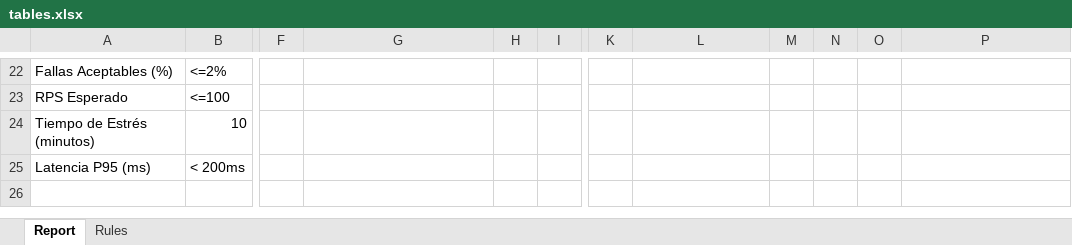
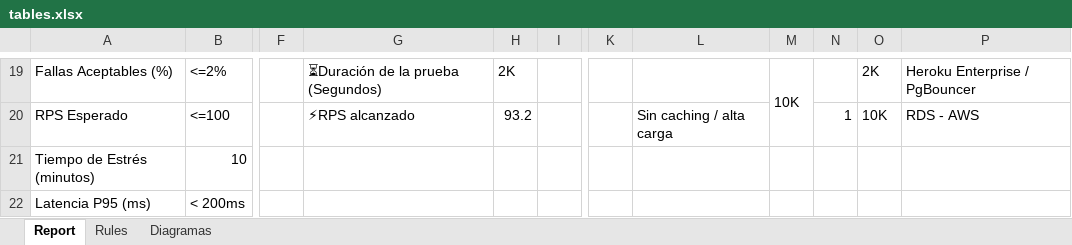
Before and after one commit to OMaciasd/load-testing-locust, an Excel workbook: docs/examples/tables.xlsx, sheet Report, drawn as a sheet; only a part is shown, gaps mark what is left out; values as stored, in another font and other column widths than the file's, no cell formats; addresses are those after the commit; the diff covers the shown part only; the diff names each change by its address in the sheet, - before the commit and + after, or states it on an @@ line.

```diff
--- a/docs/examples/tables.xlsx (sheet Report)
+++ b/docs/examples/tables.xlsx (sheet Report)
+sheet tab: Diagramas
-G19: (empty)
+G19: ⏳Duración de la prueba (Segundos)
-H19: (empty)
+H19: 2K
-M19: (empty)
+M19: 10K
+M19:M20 merged
-O19: (empty)
+O19: 2K
-P19: (empty)
+P19: Heroku Enterprise / PgBouncer
-G20: (empty)
+G20: ⚡RPS alcanzado
-H20: (empty)
+H20: 93.2
-L20: (empty)
+L20: Sin caching / alta carga
-N20: (empty)
+N20: 1
-O20: (empty)
+O20: 10K
-P20: (empty)
+P20: RDS - AWS
```
Also changed, not shown: 3 removed rows, 82 edited cells and merged cells elsewhere in this sheet, sheet Rules, cell formats, charts or pictures, 13 other files.
